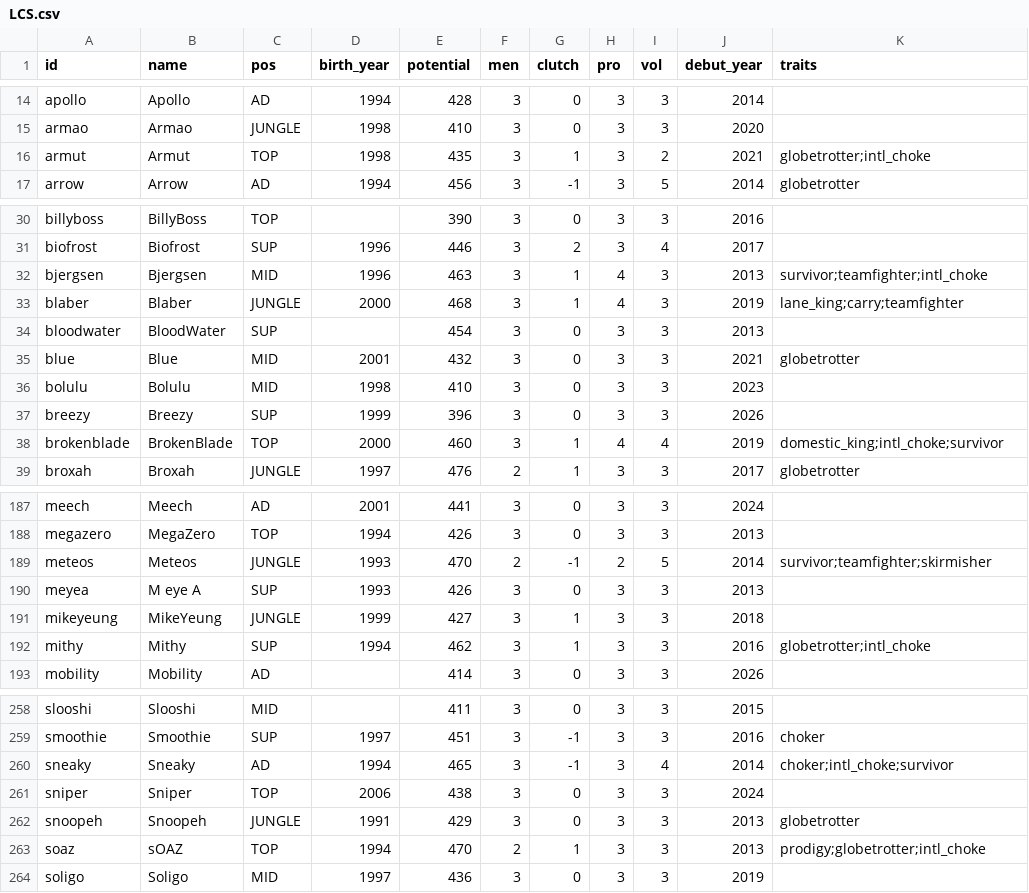
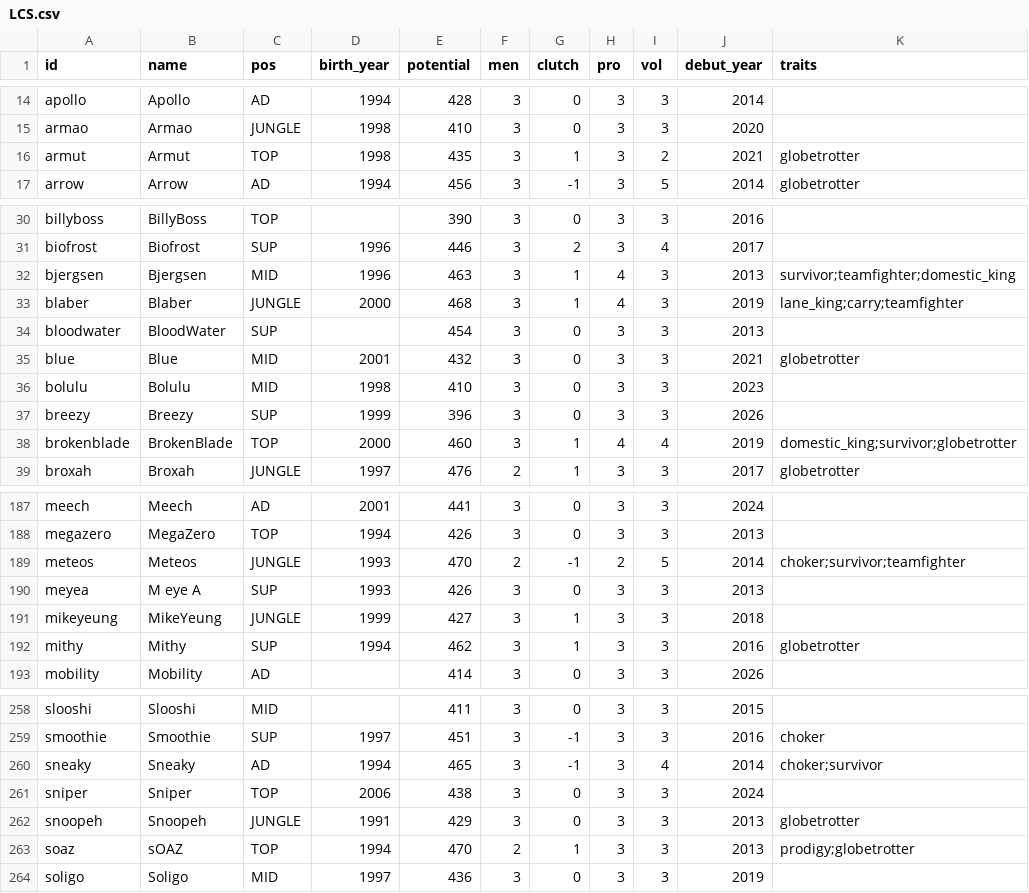
Before and after one commit to jyoon00-cloud/aich, a CSV file: rules/db/potential/LCS.csv, drawn as a sheet; only a part is shown, gaps mark what is left out; the diff covers the shown part only.

```diff
--- a/rules/db/potential/LCS.csv
+++ b/rules/db/potential/LCS.csv
@@ -15,3 +15,3 @@ apollo,Apollo,AD,1994,428,3,0,3,3,2014,
 armao,Armao,JUNGLE,1998,410,3,0,3,3,2020,
-armut,Armut,TOP,1998,435,3,1,3,2,2021,globetrotter;intl_choke
+armut,Armut,TOP,1998,435,3,1,3,2,2021,globetrotter
 arrow,Arrow,AD,1994,456,3,-1,3,5,2014,globetrotter
@@ -31,3 +31,3 @@ billyboss,BillyBoss,TOP,,390,3,0,3,3,2016,
 biofrost,Biofrost,SUP,1996,446,3,2,3,4,2017,
-bjergsen,Bjergsen,MID,1996,463,3,1,4,3,2013,survivor;teamfighter;intl_choke
+bjergsen,Bjergsen,MID,1996,463,3,1,4,3,2013,survivor;teamfighter;domestic_king
 blaber,Blaber,JUNGLE,2000,468,3,1,4,3,2019,lane_king;carry;teamfighter
@@ -37,3 +37,3 @@ bolulu,Bolulu,MID,1998,410,3,0,3,3,2023,
 breezy,Breezy,SUP,1999,396,3,0,3,3,2026,
-brokenblade,BrokenBlade,TOP,2000,460,3,1,4,4,2019,domestic_king;intl_choke;survivor
+brokenblade,BrokenBlade,TOP,2000,460,3,1,4,4,2019,domestic_king;survivor;globetrotter
 broxah,Broxah,JUNGLE,1997,476,2,1,3,3,2017,globetrotter
@@ -188,6 +188,6 @@ meech,Meech,AD,2001,441,3,0,3,3,2024,
 megazero,MegaZero,TOP,1994,426,3,0,3,3,2013,
-meteos,Meteos,JUNGLE,1993,470,2,-1,2,5,2014,survivor;teamfighter;skirmisher
+meteos,Meteos,JUNGLE,1993,470,2,-1,2,5,2014,choker;survivor;teamfighter
 meyea,M eye A,SUP,1993,426,3,0,3,3,2013,
 mikeyeung,MikeYeung,JUNGLE,1999,427,3,1,3,3,2018,
-mithy,Mithy,SUP,1994,462,3,1,3,3,2016,globetrotter;intl_choke
+mithy,Mithy,SUP,1994,462,3,1,3,3,2016,globetrotter
 mobility,Mobility,AD,,414,3,0,3,3,2026,
@@ -259,6 +259,6 @@ slooshi,Slooshi,MID,,411,3,0,3,3,2015,
 smoothie,Smoothie,SUP,1997,451,3,-1,3,3,2016,choker
-sneaky,Sneaky,AD,1994,465,3,-1,3,4,2014,choker;intl_choke;survivor
+sneaky,Sneaky,AD,1994,465,3,-1,3,4,2014,choker;survivor
 sniper,Sniper,TOP,2006,438,3,0,3,3,2024,
 snoopeh,Snoopeh,JUNGLE,1991,429,3,0,3,3,2013,globetrotter
-soaz,sOAZ,TOP,1994,470,2,1,3,3,2013,prodigy;globetrotter;intl_choke
+soaz,sOAZ,TOP,1994,470,2,1,3,3,2013,prodigy;globetrotter
 soligo,Soligo,MID,1997,436,3,0,3,3,2019,
```
Also changed, not shown: 12 edited cells elsewhere in this file, rules/db/potential/LCK.csv, rules/db/potential/LEC.csv, 5 other files.
